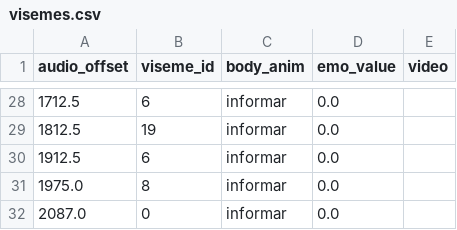
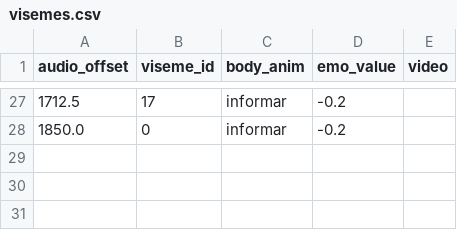
Before and after one commit to ricardomanu1/GymtarTrainer, a CSV file: VoiceManager/Response/visemes.csv, drawn as a sheet; only a part is shown, gaps mark what is left out; the diff covers the shown part only.

```diff
--- a/VoiceManager/Response/visemes.csv
+++ b/VoiceManager/Response/visemes.csv
@@ -28,5 +27,2 @@ audio_offset;viseme_id;body_anim;emo_value;video
-1712.5;6;informar;0.0;
-1812.5;19;informar;0.0;
-1912.5;6;informar;0.0;
-1975.0;8;informar;0.0;
-2087.0;0;informar;0.0;
+1712.5;17;informar;-0.2;
+1850.0;0;informar;-0.2;
```
Also changed, not shown: 14 added rows, 15 removed rows and 19 edited cells elsewhere in this file, 3 other files.
